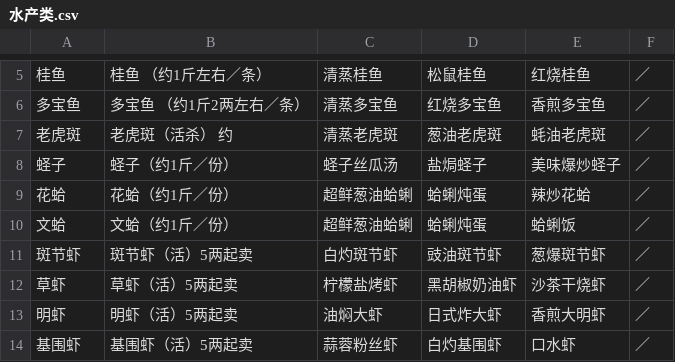
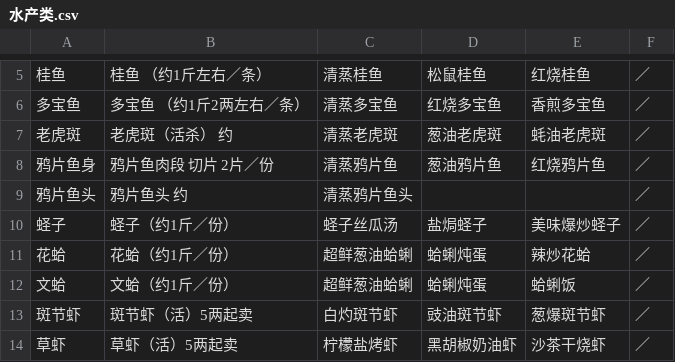
Before and after one commit to wangminyi/mango, a CSV file: data_files/水产类.csv, drawn as a sheet; only a part is shown, gaps mark what is left out; the shorter side is filled out with more unchanged rows; the diff names each change by its address in the sheet, - before the commit and + after, or states it on an @@ line.

```diff
--- a/data_files/水产类.csv
+++ b/data_files/水产类.csv
+row 8: 鸦片鱼身 | 鸦片鱼肉段 切片 2片／份 | 清蒸鸦片鱼 | 葱油鸦片鱼 | 红烧鸦片鱼 | ／
+row 9: 鸦片鱼头 | 鸦片鱼头 约 | 清蒸鸦片鱼头 |  |  | ／
```
Also changed, not shown: data_files/本地时令.csv, data_files/肉禽类.csv, 4 other files.
